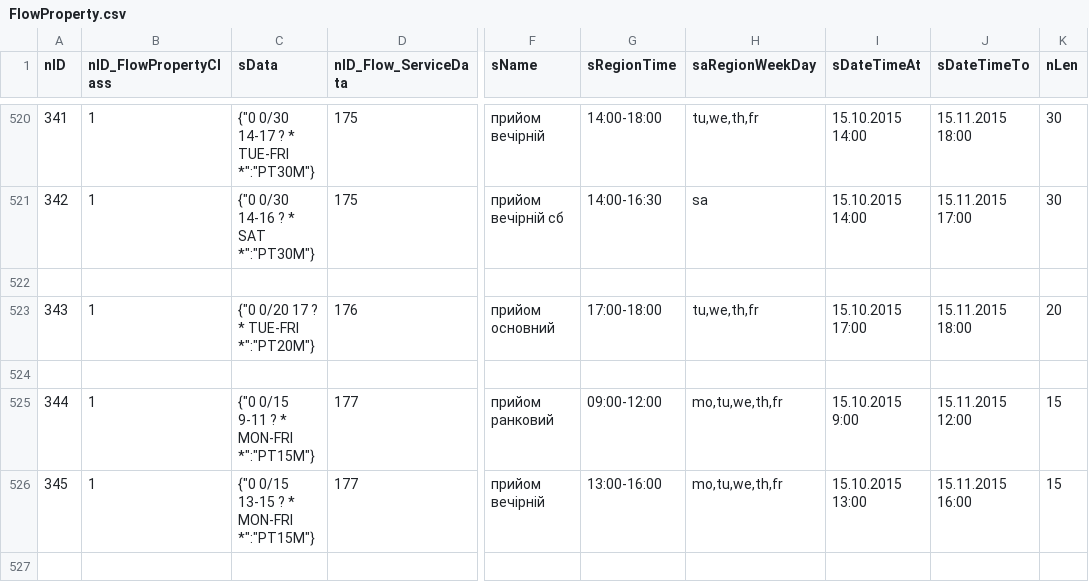
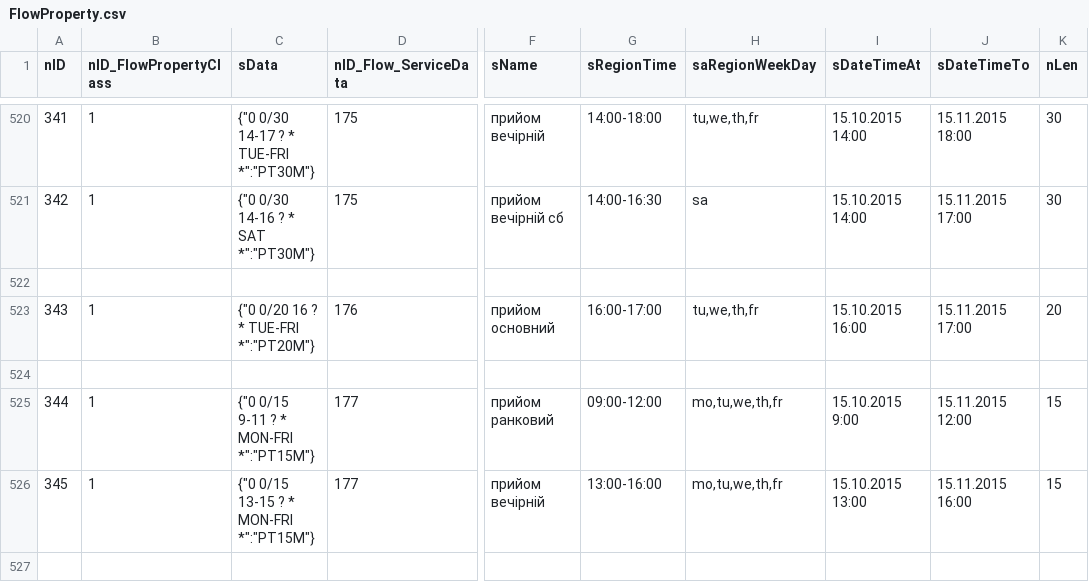
Before and after one commit to iGov-UA/i, a CSV file: wf-base/src/main/resources/data/FlowProperty.csv, drawn as a sheet; only a part is shown, gaps mark what is left out; the diff names each change by its address in the sheet, - before the commit and + after, or states it on an @@ line.

Commit message:
chng

```diff
--- a/wf-base/src/main/resources/data/FlowProperty.csv
+++ b/wf-base/src/main/resources/data/FlowProperty.csv
-C523 (sData): {"0 0/20 17 ? * TUE-FRI *":"PT20M"}
+C523 (sData): {"0 0/20 16 ? * TUE-FRI *":"PT20M"}
-G523 (sRegionTime): 17:00-18:00
+G523 (sRegionTime): 16:00-17:00
-I523 (sDateTimeAt): 15.10.2015 17:00
+I523 (sDateTimeAt): 15.10.2015 16:00
-J523 (sDateTimeTo): 15.11.2015 18:00
+J523 (sDateTimeTo): 15.11.2015 17:00
```
